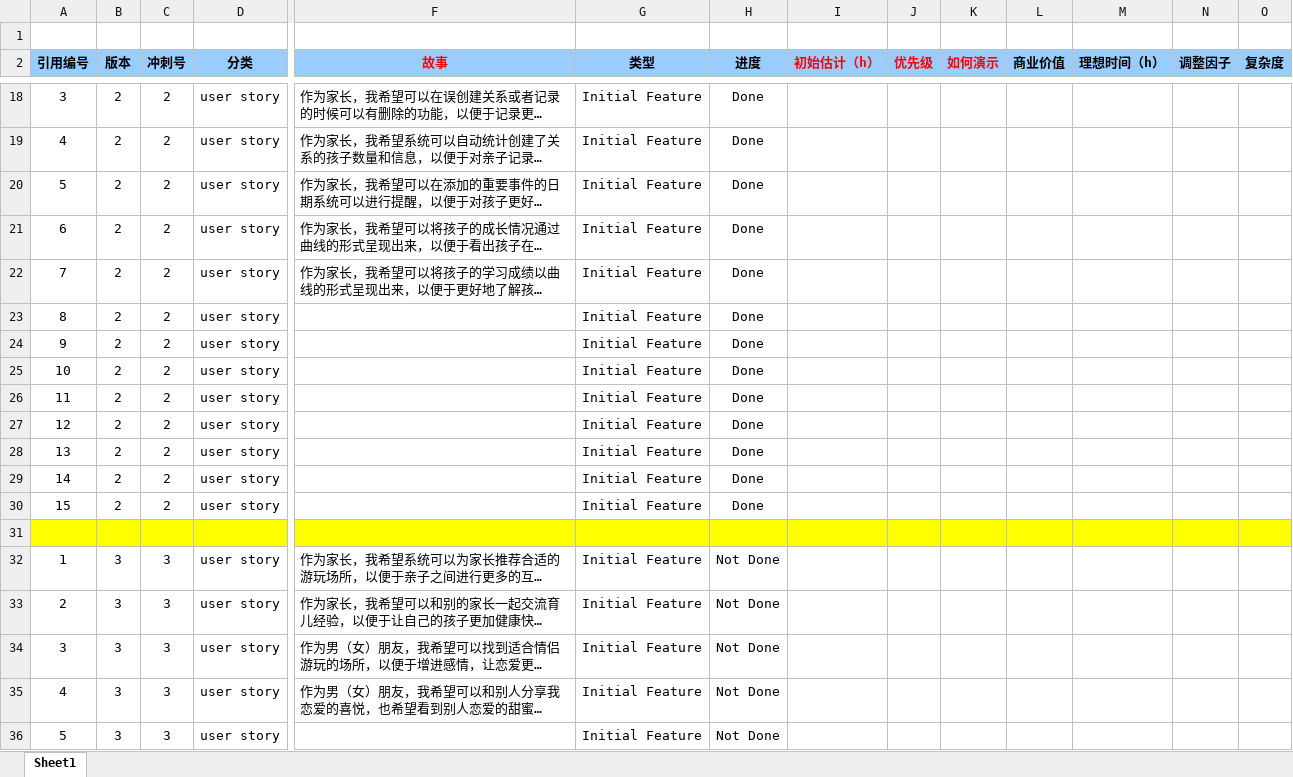
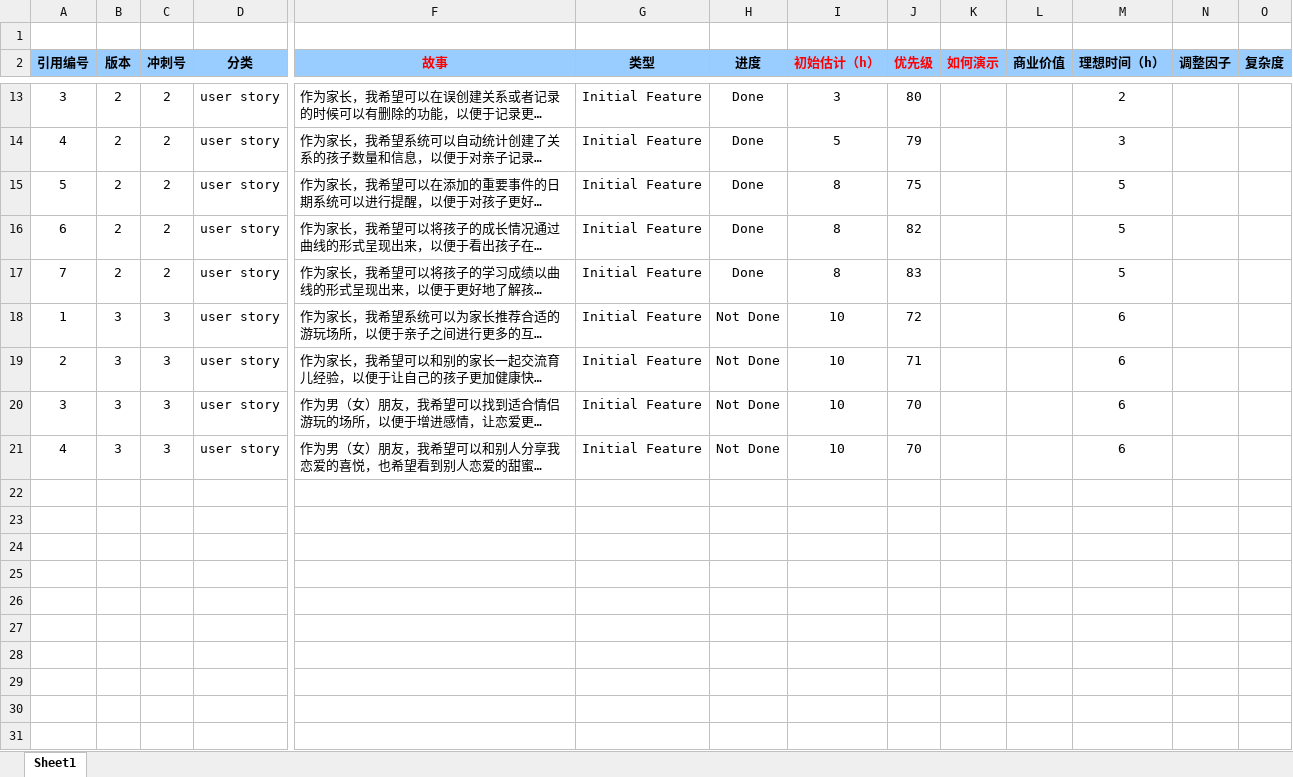
Before and after one commit to Huangfuyuru/software-engineering, an Excel workbook: project/scrum/记·得 小组项目/用户故事.xlsx, sheet Sheet1, drawn as a sheet; only a part is shown, gaps mark what is left out; long unchanged cells end in …; values as stored, in another font and other column widths than the file's, no borders; removed rows and columns are numbered as before the commit, all else as after; rows hold the shown columns only; the diff covers the shown part only; the diff names each change by its address in the sheet, - before the commit and + after, or states it on an @@ line.

```diff
--- a/project/scrum/记·得 小组项目/用户故事.xlsx (sheet Sheet1)
+++ b/project/scrum/记·得 小组项目/用户故事.xlsx (sheet Sheet1)
-I13 (初始估计（h）): (empty)
+I13 (初始估计（h）): 3
-J13 (优先级): (empty)
+J13 (优先级): 80
-M13 (理想时间（h）): (empty)
+M13 (理想时间（h）): 2
-I14 (初始估计（h）): (empty)
+I14 (初始估计（h）): 5
-J14 (优先级): (empty)
+J14 (优先级): 79
-M14 (理想时间（h）): (empty)
+M14 (理想时间（h）): 3
-I15:I17 (初始估计（h）): (empty)
+I15:I17 (初始估计（h）): 8
-J15 (优先级): (empty)
+J15 (优先级): 75
-M15:M17 (理想时间（h）): (empty)
+M15:M17 (理想时间（h）): 5
-J16 (优先级): (empty)
+J16 (优先级): 82
-J17 (优先级): (empty)
+J17 (优先级): 83
-row 23: 8 | 2 | 2 | user story |  | Initial Feature | Done
-row 24: 9 | 2 | 2 | user story |  | Initial Feature | Done
-row 25: 10 | 2 | 2 | user story |  | Initial Feature | Done
-row 26: 11 | 2 | 2 | user story |  | Initial Feature | Done
-row 27: 12 | 2 | 2 | user story |  | Initial Feature | Done
-row 28: 13 | 2 | 2 | user story |  | Initial Feature | Done
-row 29: 14 | 2 | 2 | user story |  | Initial Feature | Done
-row 30: 15 | 2 | 2 | user story |  | Initial Feature | Done
-row 31: (empty)
-I18:I21 (初始估计（h）): (empty)
+I18:I21 (初始估计（h）): 10
-J18 (优先级): (empty)
+J18 (优先级): 72
-M18:M21 (理想时间（h）): (empty)
+M18:M21 (理想时间（h）): 6
-J19 (优先级): (empty)
+J19 (优先级): 71
-J20:J21 (优先级): (empty)
+J20:J21 (优先级): 70
-row 36: 5 | 3 | 3 | user story |  | Initial Feature | Not Done
```
Also changed, not shown: 5 removed rows and 30 edited cells elsewhere in this sheet.
